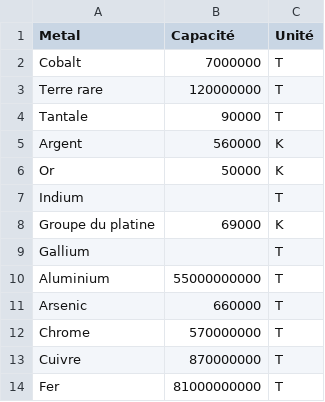
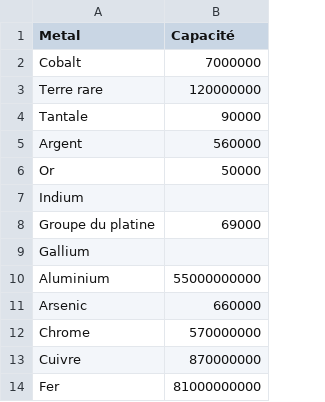
Before and after one commit to asolayman/DataViz-World-ressources, a CSV file: data/mineral_reserves.csv, drawn as a sheet; only a part is shown; the diff names each change by its address in the sheet, - before the commit and + after, or states it on an @@ line.

Commit message:
add data barchart

```diff
--- a/data/mineral_reserves.csv
+++ b/data/mineral_reserves.csv
-column C (Unité), rows 2-14: T | T | T | K | K | T | K | T | T | T | T | T | T
```
Also changed, not shown: 4 other files.
